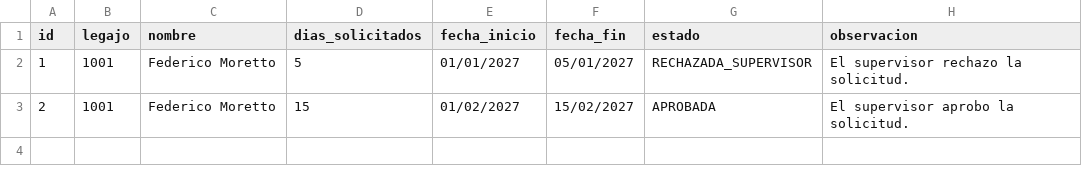
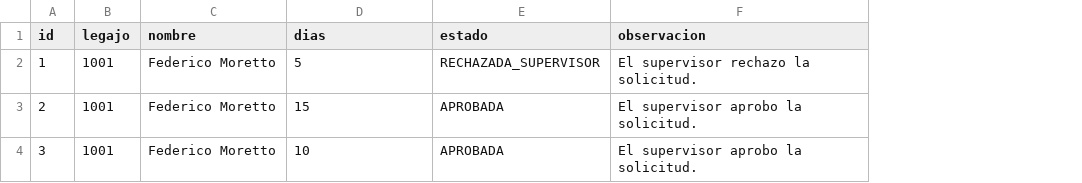
Before and after one commit to NicolasMartin01/tpi_fede_nico_vacaciones, a CSV file: codigo/datos/solicitudes.csv, drawn as a sheet; removed rows and columns are numbered as before the commit, all else as after; the diff names each change by its address in the sheet, - before the commit and + after, or states it on an @@ line.

```diff
--- a/codigo/datos/solicitudes.csv
+++ b/codigo/datos/solicitudes.csv
-column E (fecha_inicio), rows 2-3: 01/01/2027 | 01/02/2027
-column F (fecha_fin), rows 2-3: 05/01/2027 | 15/02/2027
-D1: dias_solicitados
+D1: dias
+row 4: 3 | 1001 | Federico Moretto | 10 | APROBADA | El supervisor aprobo la solicitud.
```
Also changed, not shown: 5 other files.
